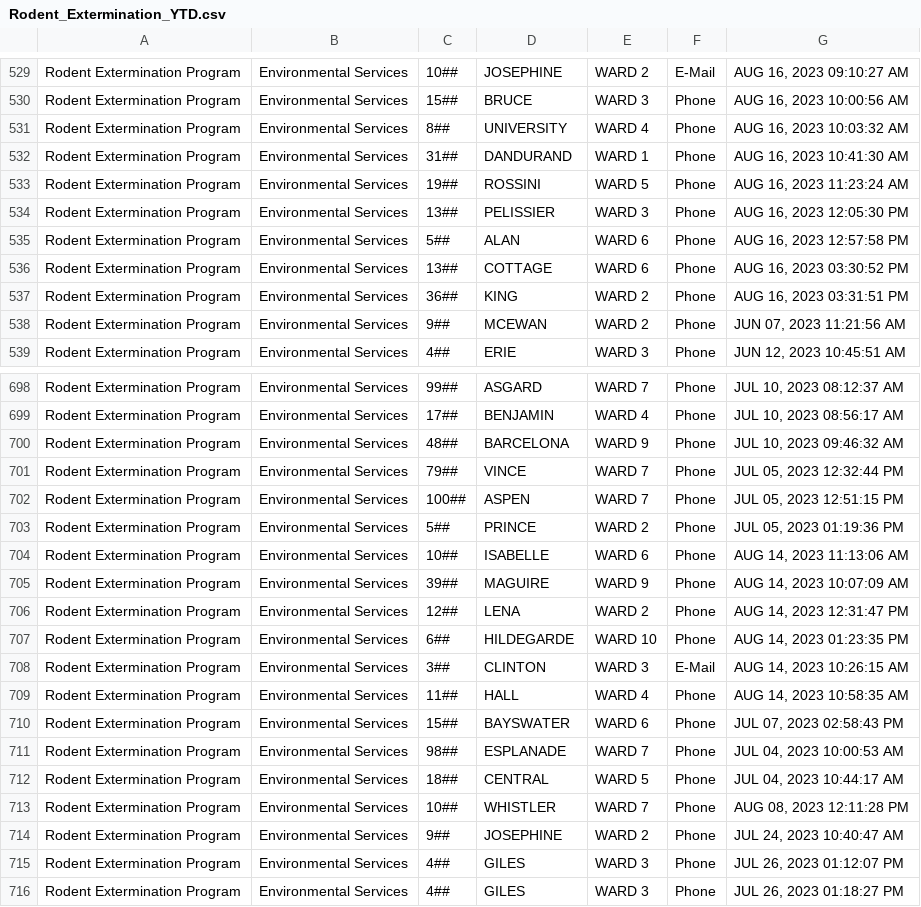
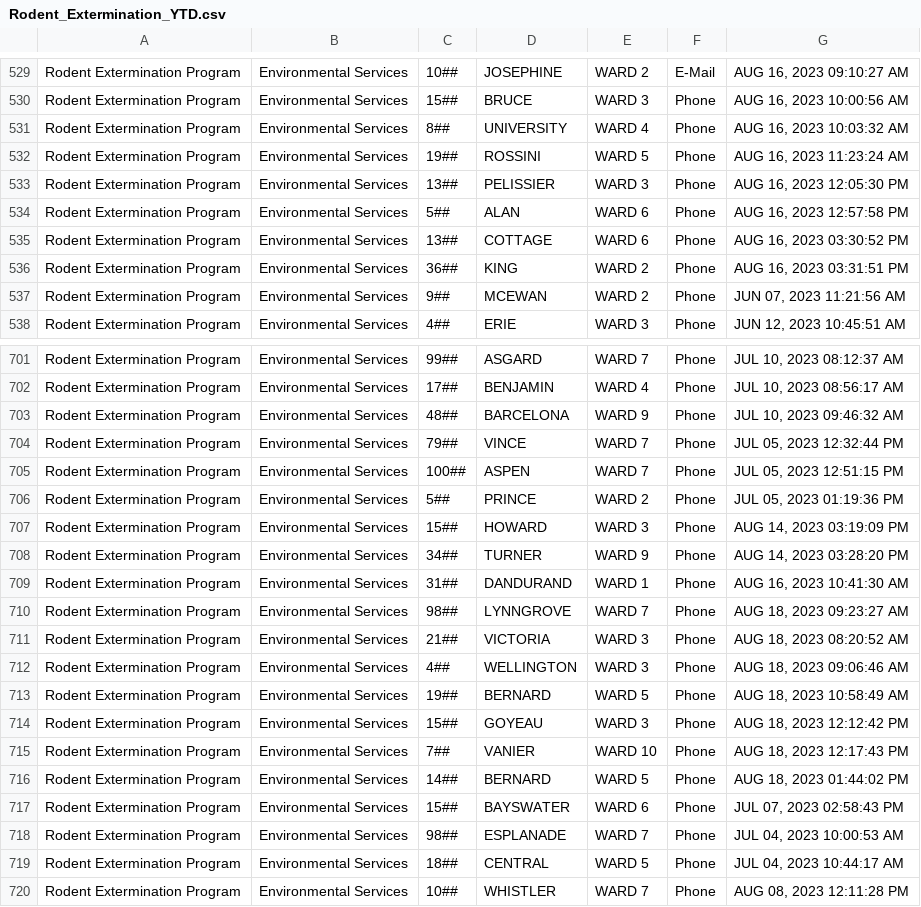
Before and after one commit to dntiontk/windsor-opendata, a CSV file: raw/rodent-extermination/Rodent_Extermination_YTD.csv, drawn as a sheet; only a part is shown, gaps mark what is left out; the shorter side is filled out with more unchanged rows; the diff covers the shown part only.

```diff
--- a/raw/rodent-extermination/Rodent_Extermination_YTD.csv
+++ b/raw/rodent-extermination/Rodent_Extermination_YTD.csv
@@ -531,3 +531,2 @@
 "Rodent Extermination Program","Environmental Services","8##","UNIVERSITY","WARD 4","Phone","AUG 16, 2023 10:03:32 AM"
-"Rodent Extermination Program","Environmental Services","31##","DANDURAND","WARD 1","Phone","AUG 16, 2023 10:41:30 AM"
 "Rodent Extermination Program","Environmental Services","19##","ROSSINI","WARD 5","Phone","AUG 16, 2023 11:23:24 AM"
@@ -703,8 +706,12 @@
 "Rodent Extermination Program","Environmental Services","5##","PRINCE","WARD 2","Phone","JUL 05, 2023 01:19:36 PM"
-"Rodent Extermination Program","Environmental Services","10##","ISABELLE","WARD 6","Phone","AUG 14, 2023 11:13:06 AM"
-"Rodent Extermination Program","Environmental Services","39##","MAGUIRE","WARD 9","Phone","AUG 14, 2023 10:07:09 AM"
-"Rodent Extermination Program","Environmental Services","12##","LENA","WARD 2","Phone","AUG 14, 2023 12:31:47 PM"
-"Rodent Extermination Program","Environmental Services","6##","HILDEGARDE","WARD 10","Phone","AUG 14, 2023 01:23:35 PM"
-"Rodent Extermination Program","Environmental Services","3##","CLINTON","WARD 3","E-Mail","AUG 14, 2023 10:26:15 AM"
-"Rodent Extermination Program","Environmental Services","11##","HALL","WARD 4","Phone","AUG 14, 2023 10:58:35 AM"
+"Rodent Extermination Program","Environmental Services","15##","HOWARD","WARD 3","Phone","AUG 14, 2023 03:19:09 PM"
+"Rodent Extermination Program","Environmental Services","34##","TURNER","WARD 9","Phone","AUG 14, 2023 03:28:20 PM"
+"Rodent Extermination Program","Environmental Services","31##","DANDURAND","WARD 1","Phone","AUG 16, 2023 10:41:30 AM"
+"Rodent Extermination Program","Environmental Services","98##","LYNNGROVE","WARD 7","Phone","AUG 18, 2023 09:23:27 AM"
+"Rodent Extermination Program","Environmental Services","21##","VICTORIA","WARD 3","Phone","AUG 18, 2023 08:20:52 AM"
+"Rodent Extermination Program","Environmental Services","4##","WELLINGTON","WARD 3","Phone","AUG 18, 2023 09:06:46 AM"
+"Rodent Extermination Program","Environmental Services","19##","BERNARD","WARD 5","Phone","AUG 18, 2023 10:58:49 AM"
+"Rodent Extermination Program","Environmental Services","15##","GOYEAU","WARD 3","Phone","AUG 18, 2023 12:12:42 PM"
+"Rodent Extermination Program","Environmental Services","7##","VANIER","WARD 10","Phone","AUG 18, 2023 12:17:43 PM"
+"Rodent Extermination Program","Environmental Services","14##","BERNARD","WARD 5","Phone","AUG 18, 2023 01:44:02 PM"
 "Rodent Extermination Program","Environmental Services","15##","BAYSWATER","WARD 6","Phone","JUL 07, 2023 02:58:43 PM"
```
Also changed, not shown: 8 added rows and 8 edited cells elsewhere in this file, raw/garbage/Garbage_Not_Collected_YTD.csv, raw/parks-and-trails/Parks_Maintenance_YTD.csv, 12 other files.
